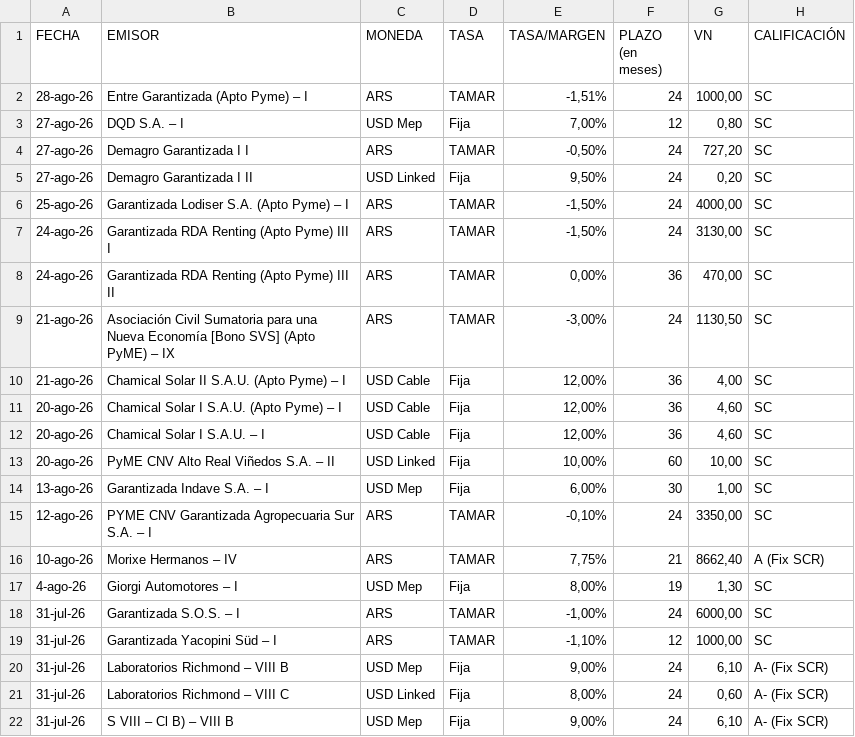
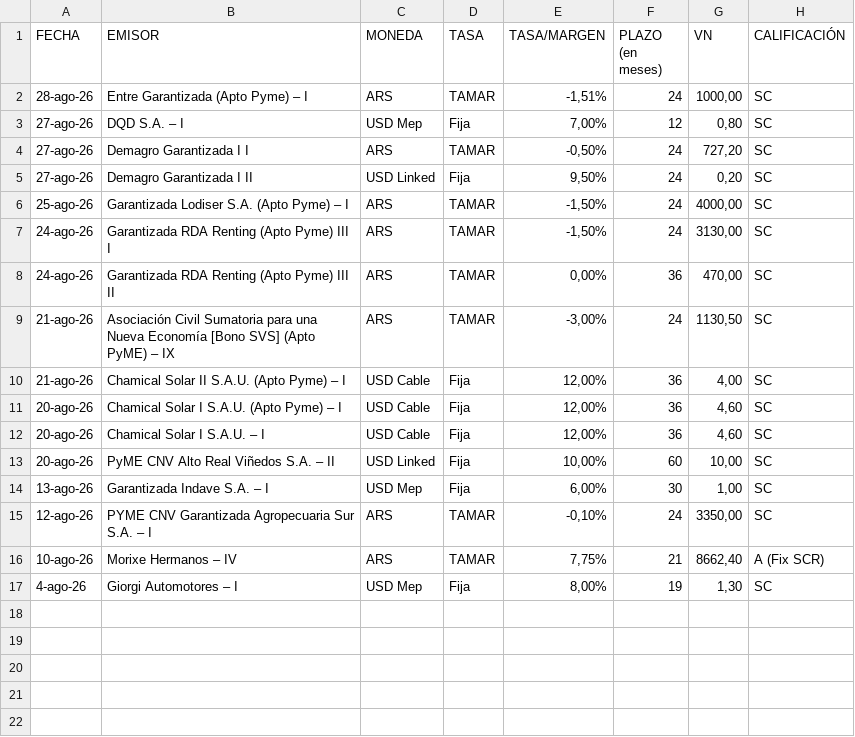
Before and after one commit to ramiellero/Caidas-de-deudas, a CSV file: Deals/emisiones_on_bajo_impacto.csv, drawn as a sheet.

Commit message:
update deals automatico

```diff
--- a/Deals/emisiones_on_bajo_impacto.csv
+++ b/Deals/emisiones_on_bajo_impacto.csv
@@ -17,6 +17 @@
 4-ago-26,Giorgi Automotores – I,USD Mep,Fija,"8,00%",19,"1,30",SC
-31-jul-26,Garantizada S.O.S. – I,ARS,TAMAR,"-1,00%",24,"6000,00",SC
-31-jul-26,Garantizada Yacopini Süd – I,ARS,TAMAR,"-1,10%",12,"1000,00",SC
-31-jul-26,Laboratorios Richmond – VIII B,USD Mep,Fija,"9,00%",24,"6,10",A- (Fix SCR)
-31-jul-26,Laboratorios Richmond – VIII C,USD Linked,Fija,"8,00%",24,"0,60",A- (Fix SCR)
-31-jul-26,S VIII – Cl B) – VIII B,USD Mep,Fija,"9,00%",24,"6,10",A- (Fix SCR)
```
Also changed, not shown: 1 other file.
